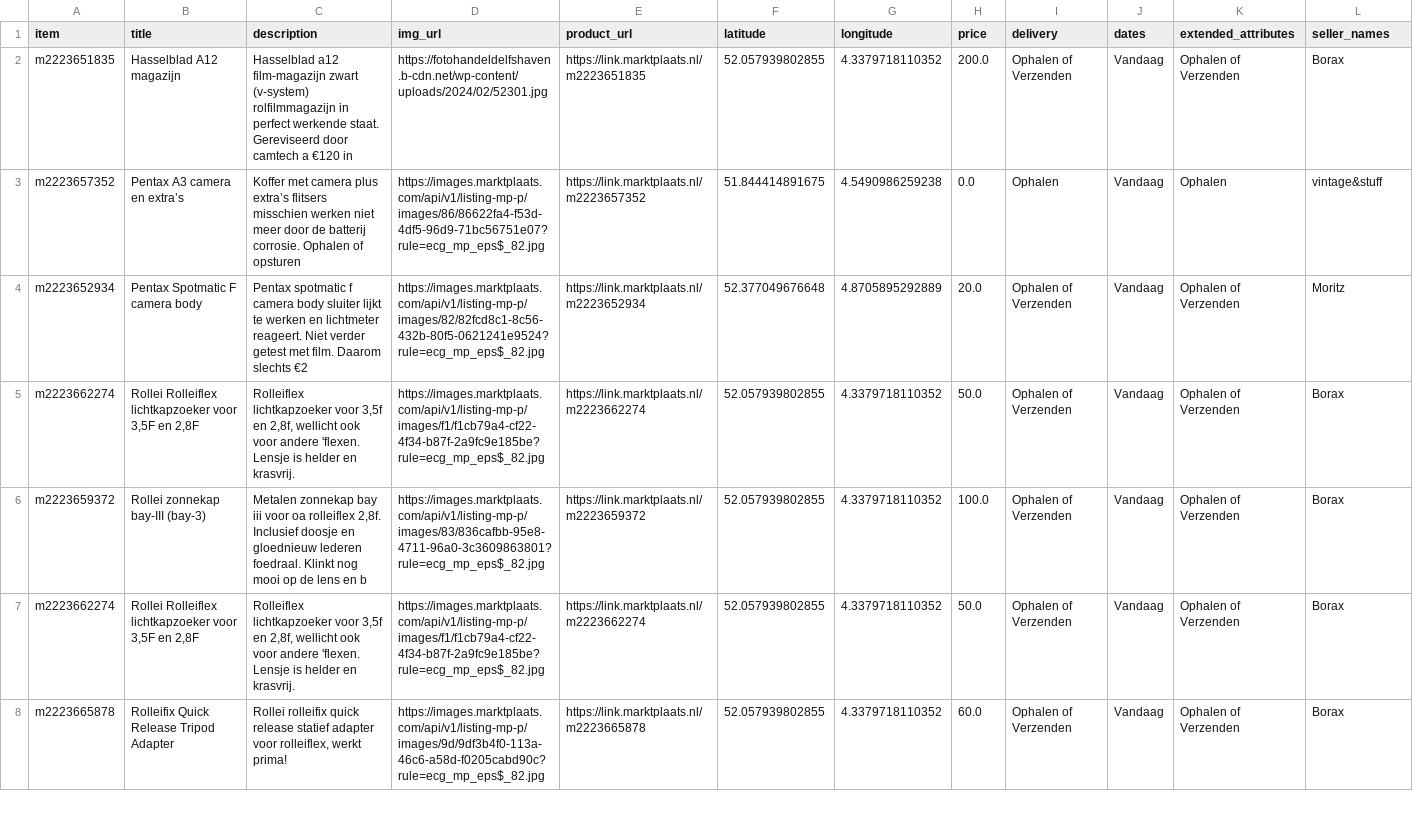
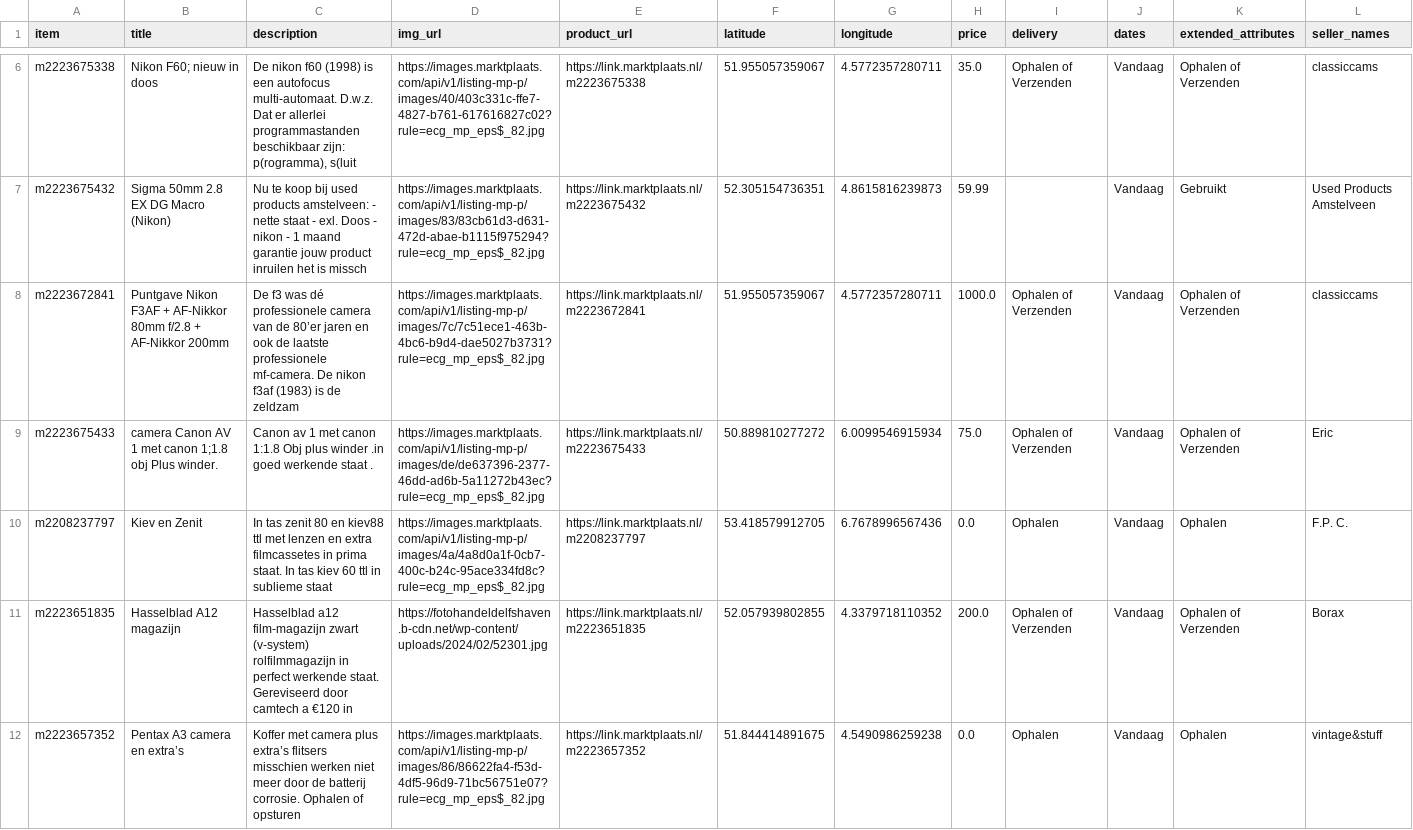
Before and after one commit to mcnakhaee/mp_notification, a CSV file: items_today.csv, drawn as a sheet; only a part is shown, gaps mark what is left out; the shorter side is filled out with more unchanged rows; the diff covers the shown part only.

```diff
--- a/items_today.csv
+++ b/items_today.csv
@@ -2 +6,6 @@ item,title,description,img_url,product_url,latitude,longitude,price,delivery,dat
+m2223675338,Nikon F60; nieuw in doos,"De nikon f60 (1998) is een autofocus multi-automaat. D.w.z. Dat er allerlei programmastanden beschikbaar zijn: p(rogramma), s(luit",https://images.marktplaats.com/api/v1/listing-mp-p/images/40/403c331c-ffe7-4827-b761-617616827c02?rule=ecg_mp_eps$_82.jpg,https://link.marktplaats.nl/m2223675338,51.955057359067,4.5772357280711,35.0,Ophalen of Verzenden,Vandaag,Ophalen of Verzenden,classiccams
+m2223675432,Sigma 50mm 2.8 EX DG Macro (Nikon),Nu te koop bij used products amstelveen: - nette staat - exl. Doos - nikon - 1 maand garantie  jouw product inruilen het is missch,https://images.marktplaats.com/api/v1/listing-mp-p/images/83/83cb61d3-d631-472d-abae-b1115f975294?rule=ecg_mp_eps$_82.jpg,https://link.marktplaats.nl/m2223675432,52.305154736351,4.8615816239873,59.99,,Vandaag,Gebruikt,Used Products Amstelveen
+m2223672841,Puntgave Nikon F3AF + AF-Nikkor 80mm f/2.8 + AF-Nikkor 200mm,De f3 was dé professionele camera van de 80’er jaren en ook de laatste professionele mf-camera. De nikon f3af (1983) is de zeldzam,https://images.marktplaats.com/api/v1/listing-mp-p/images/7c/7c51ece1-463b-4bc6-b9d4-dae5027b3731?rule=ecg_mp_eps$_82.jpg,https://link.marktplaats.nl/m2223672841,51.955057359067,4.5772357280711,1000.0,Ophalen of Verzenden,Vandaag,Ophalen of Verzenden,classiccams
+m2223675433,camera Canon AV 1   met canon 1;1.8   obj    Plus winder.,Canon av 1   met canon  1:1.8  Obj   plus winder .in goed werkende staat .,https://images.marktplaats.com/api/v1/listing-mp-p/images/de/de637396-2377-46dd-ad6b-5a11272b43ec?rule=ecg_mp_eps$_82.jpg,https://link.marktplaats.nl/m2223675433,50.889810277272,6.0099546915934,75.0,Ophalen of Verzenden,Vandaag,Ophalen of Verzenden,Eric
+m2208237797,Kiev en Zenit,In tas zenit 80 en kiev88 ttl met lenzen en extra filmcassetes in prima staat. In tas  kiev 60 ttl in sublieme staat,https://images.marktplaats.com/api/v1/listing-mp-p/images/4a/4a8d0a1f-0cb7-400c-b24c-95ace334fd8c?rule=ecg_mp_eps$_82.jpg,https://link.marktplaats.nl/m2208237797,53.418579912705,6.7678996567436,0.0,Ophalen,Vandaag,Ophalen,F.P. C.
 m2223651835,Hasselblad A12 magazijn,Hasselblad a12 film-magazijn zwart  (v-system) rolfilmmagazijn in perfect werkende staat. Gereviseerd door camtech a €120 in ,https://fotohandeldelfshaven.b-cdn.net/wp-content/uploads/2024/02/52301.jpg,https://link.marktplaats.nl/m2223651835,52.057939802855,4.3379718110352,200.0,Ophalen of Verzenden,Vandaag,Ophalen of Verzenden,Borax
```
Also changed, not shown: 4 added rows elsewhere in this file.
